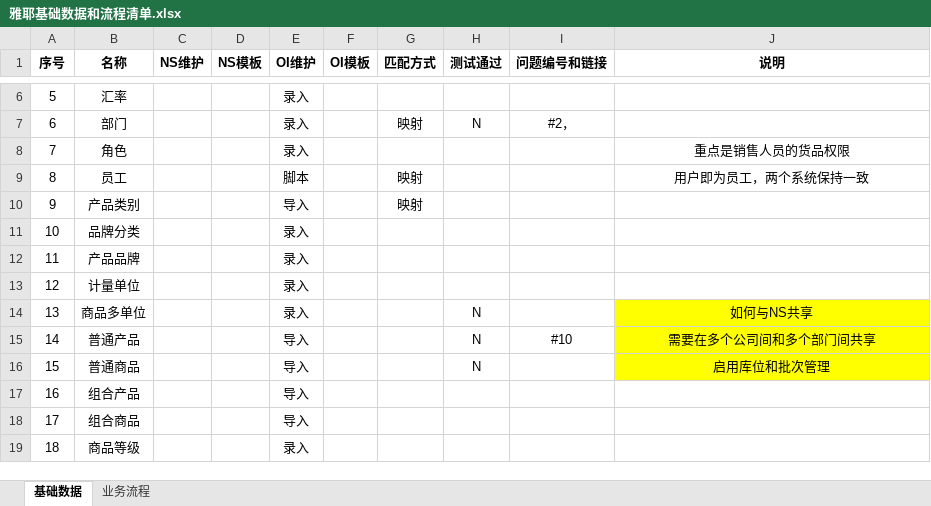
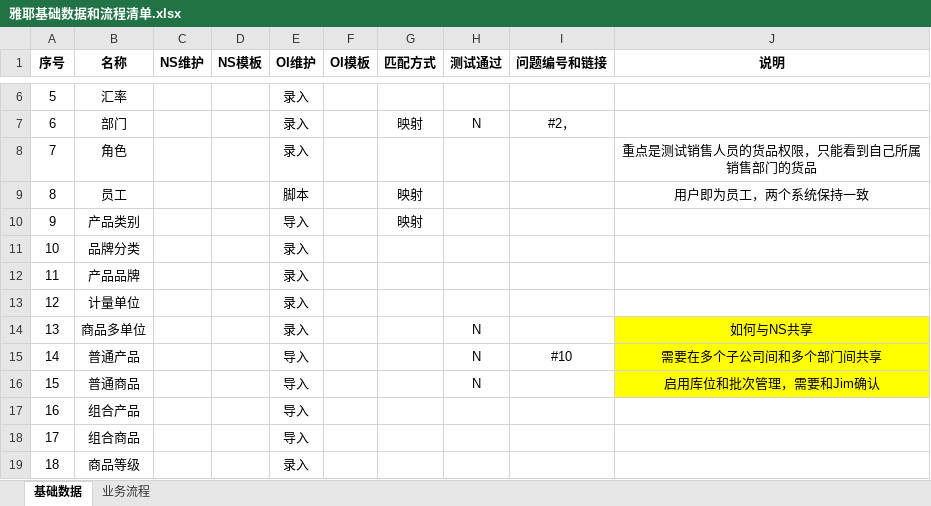
Before and after one commit to Darren19/Darren.Xu, an Excel workbook: 06. 系统配置/雅耶基础数据和流程清单.xlsx, sheet 基础数据, drawn as a sheet; only a part is shown, gaps mark what is left out; values as stored, in another font and other column widths than the file's, no borders; conditional formats not drawn; the diff names each change by its address in the sheet, - before the commit and + after, or states it on an @@ line.

```diff
--- a/06. 系统配置/雅耶基础数据和流程清单.xlsx (sheet 基础数据)
+++ b/06. 系统配置/雅耶基础数据和流程清单.xlsx (sheet 基础数据)
-J8 (说明): 重点是销售人员的货品权限
+J8 (说明): 重点是测试销售人员的货品权限，只能看到自己所属销售部门的货品
-J15 (说明): 需要在多个公司间和多个部门间共享
+J15 (说明): 需要在多个子公司间和多个部门间共享
-J16 (说明): 启用库位和批次管理
+J16 (说明): 启用库位和批次管理，需要和Jim确认
```
Also changed, not shown: sheet 业务流程, 5 other files.
